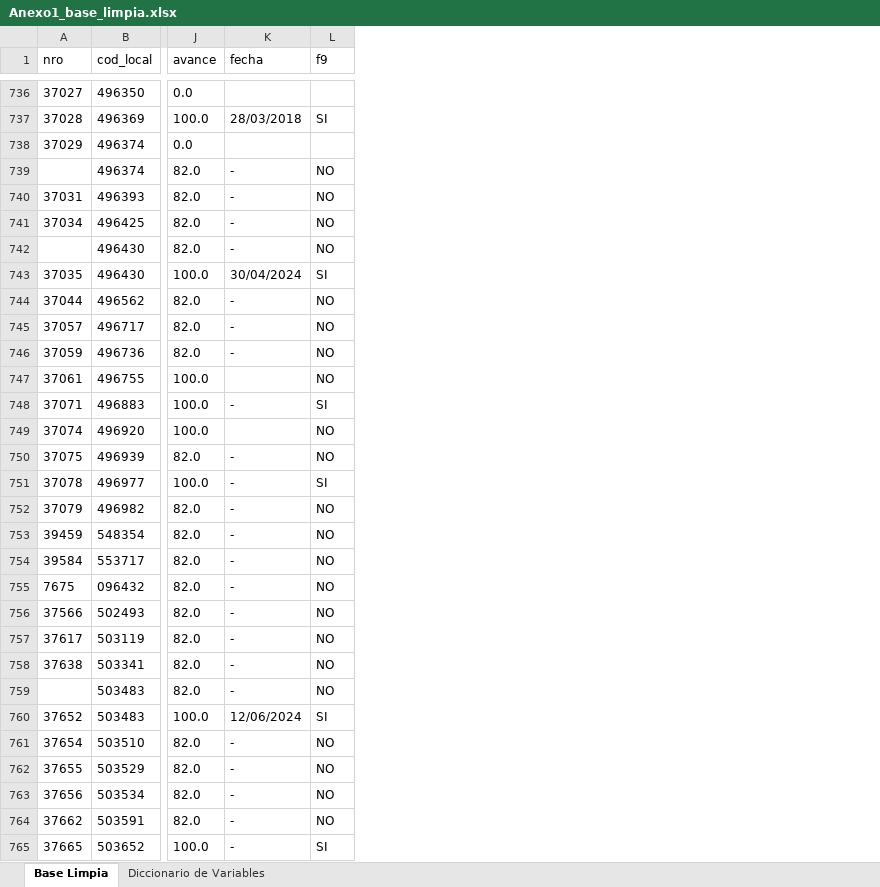
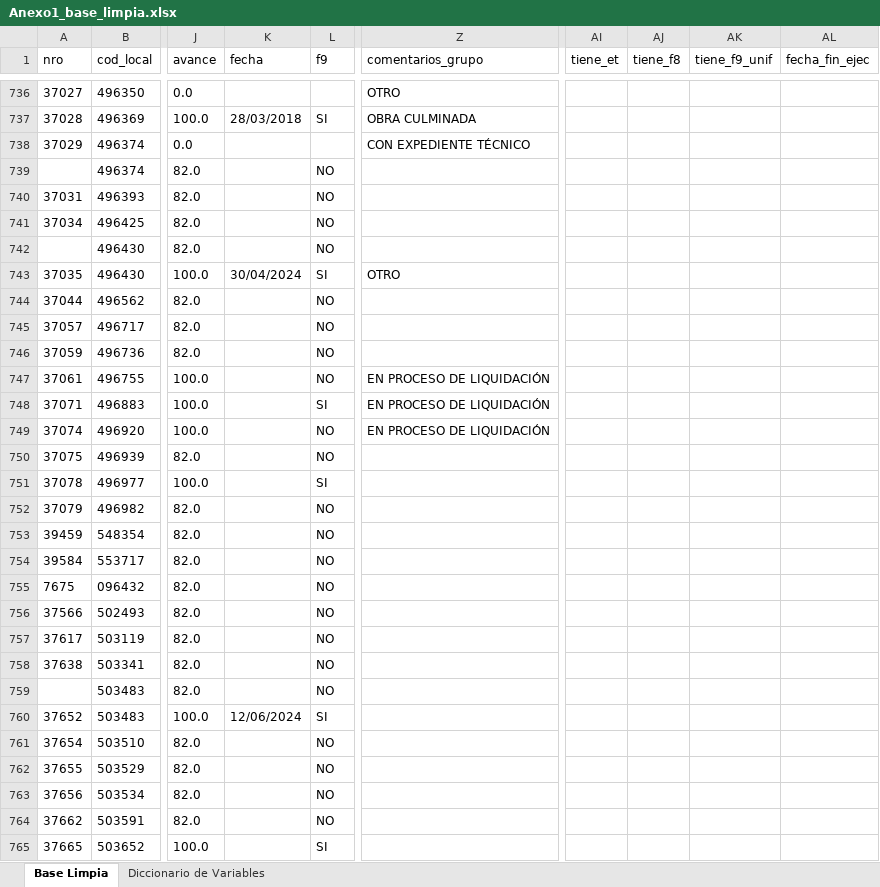
Before and after one commit to iraidachavezlazo1993-web/DIPLAN, an Excel workbook: Anexo1_base_limpia.xlsx, sheet Base Limpia, drawn as a sheet; only a part is shown, gaps mark what is left out; values as stored, in another font and other column widths than the file's, no borders; the diff covers the shown part only; the diff names each change by its address in the sheet, - before the commit and + after, or states it on an @@ line.

```diff
--- a/Anexo1_base_limpia.xlsx (sheet Base Limpia)
+++ b/Anexo1_base_limpia.xlsx (sheet Base Limpia)
+column Z (comentarios_grupo), rows 736-749: OTRO | OBRA CULMINADA | CON EXPEDIENTE TÉCNICO |  |  |  |  | OTRO |  |  |  | EN PROCESO DE LIQUIDACIÓN | EN PROCESO DE LIQUIDACIÓN | EN PROCESO DE LIQUIDACIÓN
+column AI (tiene_et), empty
+column AJ (tiene_f8), empty
+column AK (tiene_f9_unif), empty
+column AL (fecha_fin_ejec), empty
-K739:K742 (fecha): -
+K739:K742 (fecha): (empty)
-K744:K746 (fecha): -
+K744:K746 (fecha): (empty)
-K748 (fecha): -
+K748 (fecha): (empty)
-K750:K759 (fecha): -
+K750:K759 (fecha): (empty)
-K761:K765 (fecha): -
+K761:K765 (fecha): (empty)
```
Also changed, not shown: 436 edited cells elsewhere in this sheet, sheet Diccionario de Variables, Anexo1_base_errores.xlsx, Anexo1_reporte_completitud.xlsx, 2 other files.
